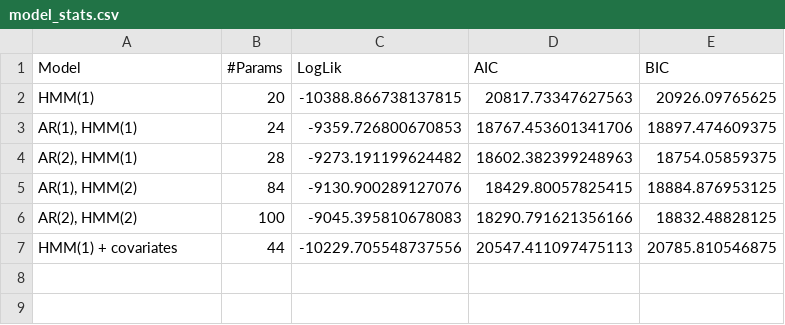
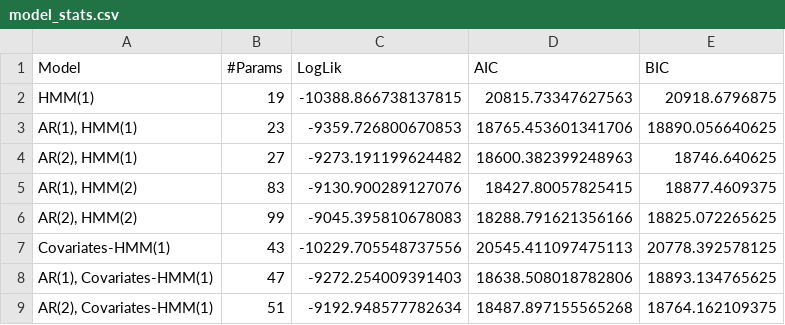
Before and after one commit to Maccen26/hmm-modelling, a CSV file: results/test_statistics/model_stats.csv, drawn as a sheet.

```diff
--- a/results/test_statistics/model_stats.csv
+++ b/results/test_statistics/model_stats.csv
@@ -1,7 +1,9 @@
 Model,#Params,LogLik,AIC,BIC
-HMM(1),20,-10388.866738137815,20817.73347627563,20926.09765625
-"AR(1), HMM(1)",24,-9359.726800670853,18767.453601341706,18897.474609375
-"AR(2), HMM(1)",28,-9273.191199624482,18602.382399248963,18754.05859375
-"AR(1), HMM(2)",84,-9130.900289127076,18429.80057825415,18884.876953125
-"AR(2), HMM(2)",100,-9045.395810678083,18290.791621356166,18832.48828125
-HMM(1) + covariates,44,-10229.705548737556,20547.411097475113,20785.810546875
+HMM(1),19,-10388.866738137815,20815.73347627563,20918.6796875
+"AR(1), HMM(1)",23,-9359.726800670853,18765.453601341706,18890.056640625
+"AR(2), HMM(1)",27,-9273.191199624482,18600.382399248963,18746.640625
+"AR(1), HMM(2)",83,-9130.900289127076,18427.80057825415,18877.4609375
+"AR(2), HMM(2)",99,-9045.395810678083,18288.791621356166,18825.072265625
+Covariates-HMM(1),43,-10229.705548737556,20545.411097475113,20778.392578125
+"AR(1), Covariates-HMM(1)",47,-9272.254009391403,18638.508018782806,18893.134765625
+"AR(2), Covariates-HMM(1)",51,-9192.948577782634,18487.897155565268,18764.162109375
```
Also changed, not shown: results/test_statistics/lrt_comparison.csv, 18 other files.
